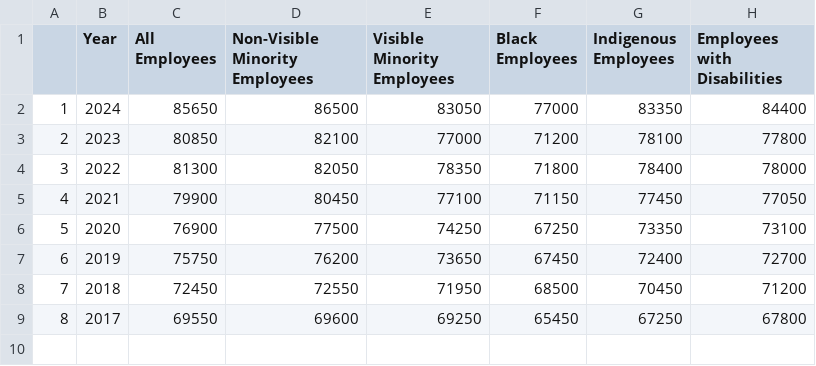
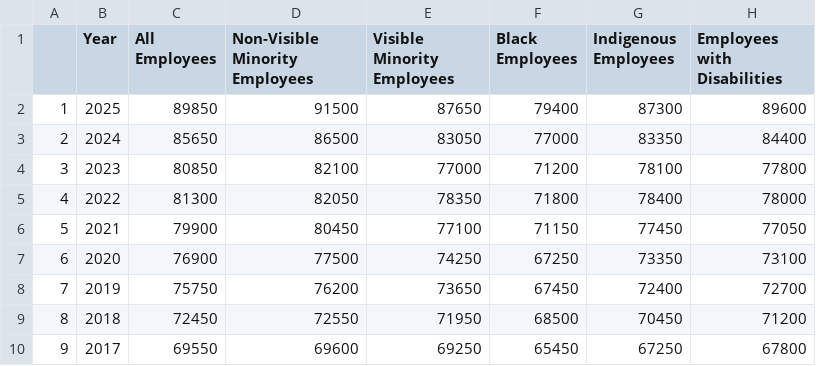
Before and after one commit to Employment-Equity/employment-equity.github.io, a CSV file: intermediate_data/medians.csv, drawn as a sheet; addresses are those after the commit; the diff names each change by its address in the sheet, - before the commit and + after, or states it on an @@ line.

```diff
--- a/intermediate_data/medians.csv
+++ b/intermediate_data/medians.csv
+row 2: 1 | 2025 | 89850 | 91500 | 87650 | 79400 | 87300 | 89600
@@ column A renumbered from row 3 down @@
```
Also changed, not shown: intermediate_data/cleaned_imputed_salary_data.csv, intermediate_data/di.csv, 5 other files.
